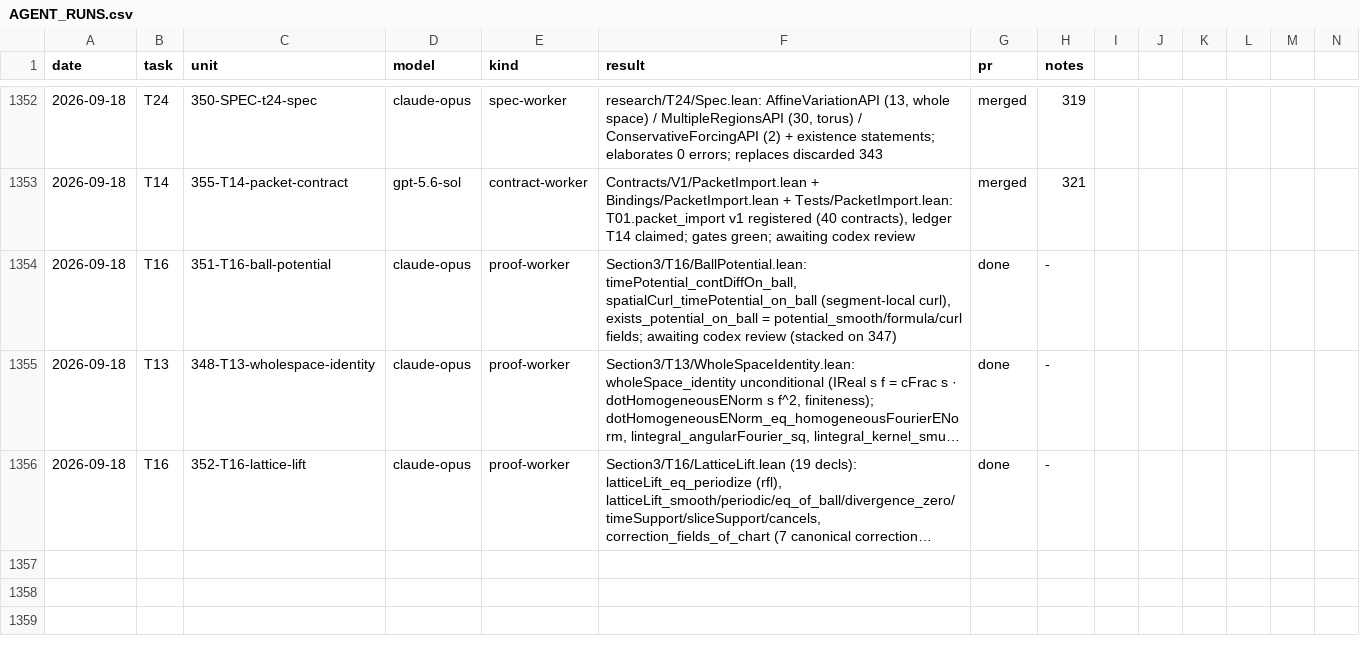
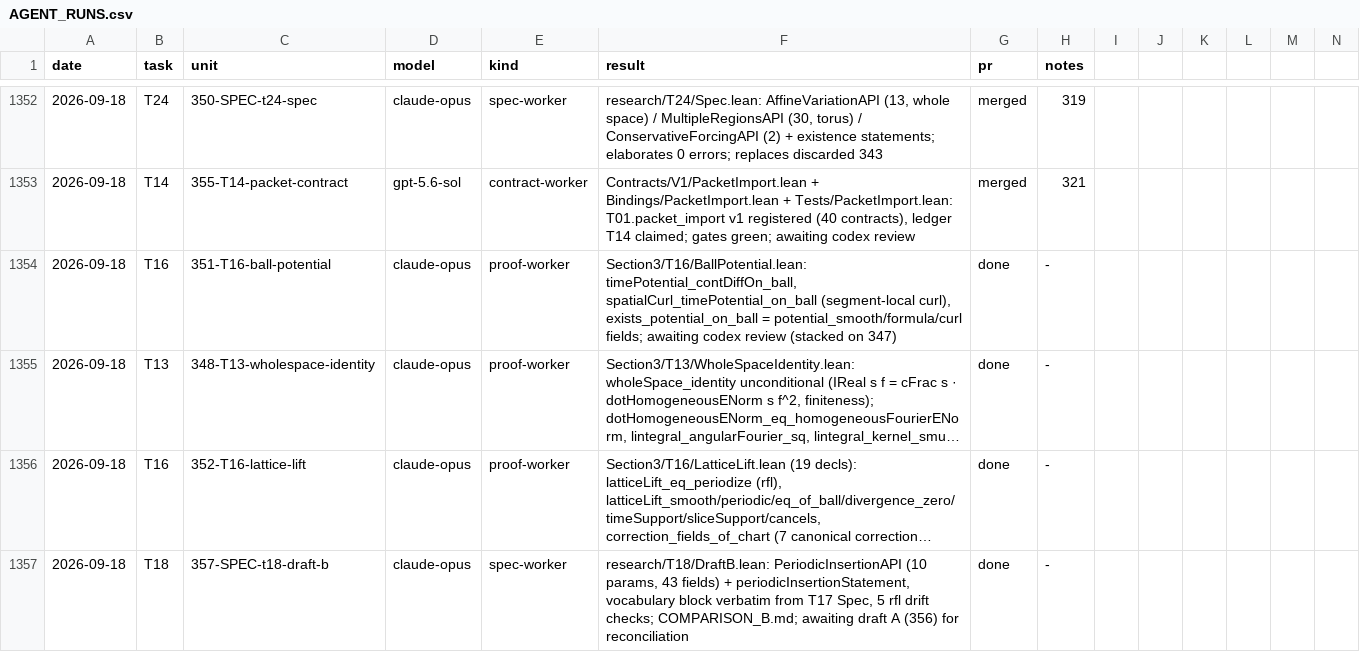
Before and after one commit to mathzhuonichi/blowup_density, a CSV file: logs/AGENT_RUNS.csv, drawn as a sheet; only a part is shown, gaps mark what is left out; long unchanged cells end in …; rows hold the shown columns only; the diff names each change by its address in the sheet, - before the commit and + after, or states it on an @@ line.

```diff
--- a/logs/AGENT_RUNS.csv
+++ b/logs/AGENT_RUNS.csv
+row 1357: 2026-09-18 | T18 | 357-SPEC-t18-draft-b | claude-opus | spec-worker | research/T18/DraftB.lean: PeriodicInsertionAPI (10 params, 43 fields) + periodicInsertionStatement, vocabulary block verbatim from T17 Spec, 5 rfl drift checks; COMPARISON_B.md; awaiting draft A (356) for reconciliation | done | -
```
Also changed, not shown: 1 other file.
